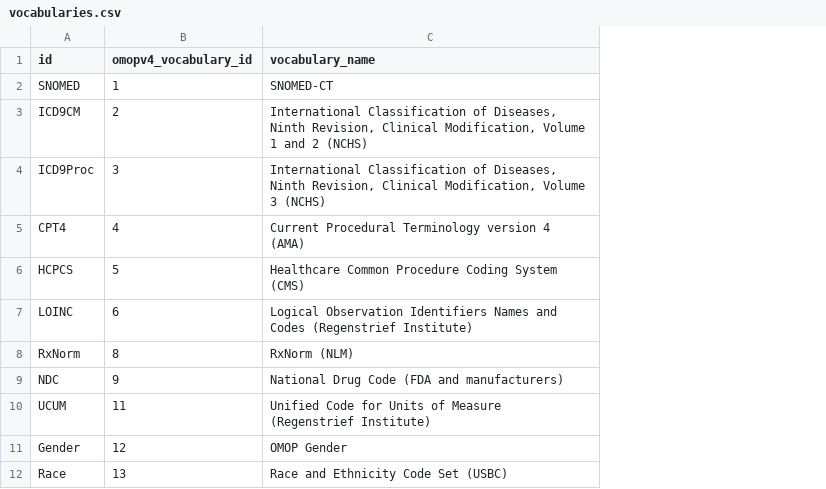
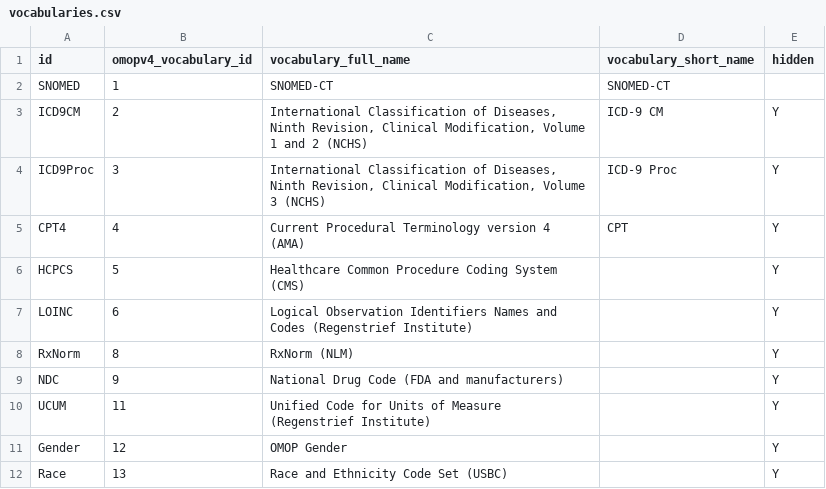
Before and after one commit to outcomesinsights/conceptql, a CSV file: config/vocabularies.csv, drawn as a sheet; only a part is shown; the diff names each change by its address in the sheet, - before the commit and + after, or states it on an @@ line.

Commit message:
vocabs: add columns for short name and hidden
If hidden is non-null, that vocabulary shouldn't be revealed in the
metadata generated by the Vocabulary operator

```diff
--- a/config/vocabularies.csv
+++ b/config/vocabularies.csv
+column D (vocabulary_short_name), rows 2-5: SNOMED-CT | ICD-9 CM | ICD-9 Proc | CPT
+column E (hidden), rows 3-12: all Y
-C1: vocabulary_name
+C1: vocabulary_full_name
```
